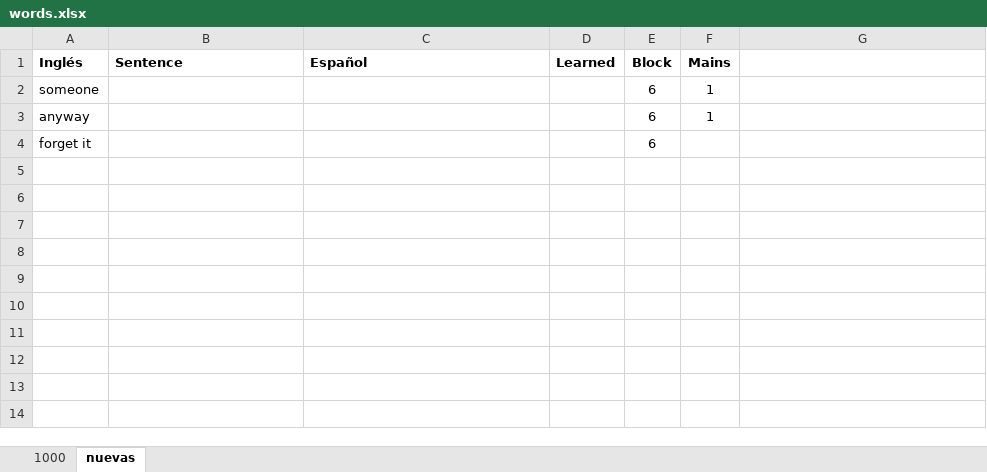
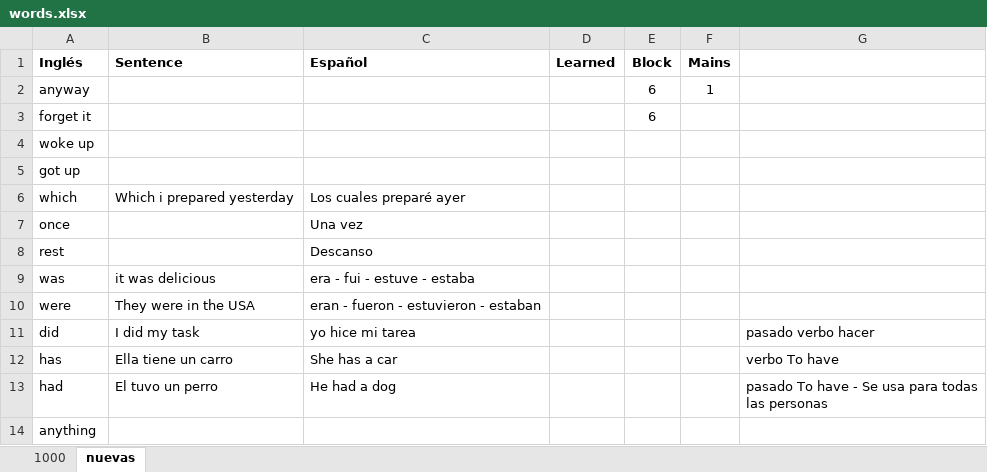
Before and after one commit to josebrx99/python, an Excel workbook: english/words.xlsx, sheet nuevas, drawn as a sheet; values as stored, in another font and other column widths than the file's, no borders; removed rows and columns are numbered as before the commit, all else as after; the diff names each change by its address in the sheet, - before the commit and + after, or states it on an @@ line.

```diff
--- a/english/words.xlsx (sheet nuevas)
+++ b/english/words.xlsx (sheet nuevas)
-row 2: someone |  |  |  | 6 | 1
+row 4: woke up
+row 5: got up
+row 6: which | Which i prepared yesterday | Los cuales preparé ayer
+row 7: once |  | Una vez
+row 8: rest |  | Descanso
+row 9: was | it was delicious | era - fui - estuve - estaba
+row 10: were | They were in the USA | eran - fueron - estuvieron - estaban
+row 11: did | I did my task | yo hice mi tarea |  |  |  | pasado verbo hacer
+row 12: has | Ella tiene un carro | She has a car |  |  |  | verbo To have
+row 13: had | El tuvo un perro | He had a dog |  |  |  | pasado To have - Se usa para todas las personas
+row 14: anything
```
Also changed, not shown: sheet 1000, 7 other files.
